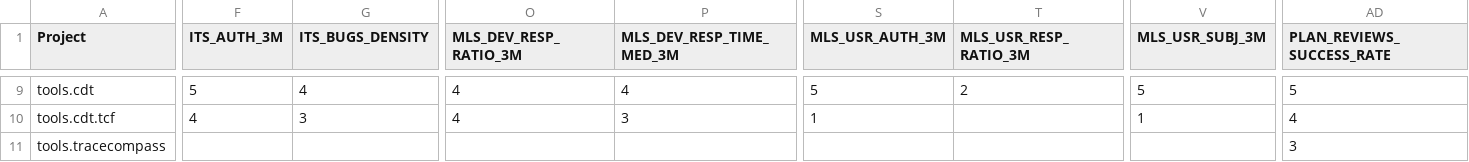
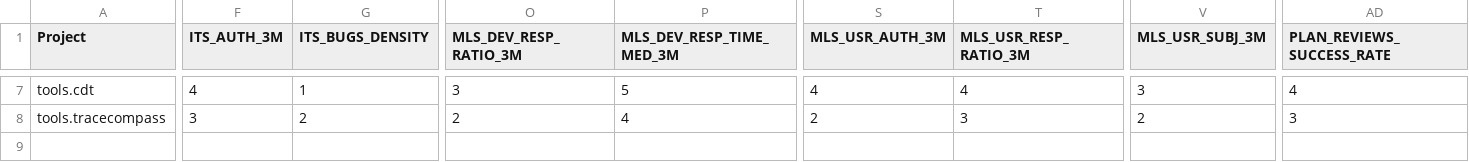
Before and after one commit to borisbaldassari/PolarsysMaturity, a CSV file: scripts/publish/dist/projects/metrics_ind.csv, drawn as a sheet; only a part is shown, gaps mark what is left out; removed rows and columns are numbered as before the commit, all else as after; rows hold the shown columns only; the diff covers the shown part only; the diff names each change by its address in the sheet, - before the commit and + after, or states it on an @@ line.

```diff
--- a/scripts/publish/dist/projects/metrics_ind.csv
+++ b/scripts/publish/dist/projects/metrics_ind.csv
-F7 (ITS_AUTH_3M): 5
+F7 (ITS_AUTH_3M): 4
-G7 (ITS_BUGS_DENSITY): 4
+G7 (ITS_BUGS_DENSITY): 1
-O7 (MLS_DEV_RESP_RATIO_3M): 4
+O7 (MLS_DEV_RESP_RATIO_3M): 3
-P7 (MLS_DEV_RESP_TIME_MED_3M): 4
+P7 (MLS_DEV_RESP_TIME_MED_3M): 5
-S7 (MLS_USR_AUTH_3M): 5
+S7 (MLS_USR_AUTH_3M): 4
-T7 (MLS_USR_RESP_RATIO_3M): 2
+T7 (MLS_USR_RESP_RATIO_3M): 4
-V7 (MLS_USR_SUBJ_3M): 5
+V7 (MLS_USR_SUBJ_3M): 3
-AD7 (PLAN_REVIEWS_SUCCESS_RATE): 5
+AD7 (PLAN_REVIEWS_SUCCESS_RATE): 4
-row 10: tools.cdt.tcf | 4 | 3 | 4 | 3 | 1 |  | 1 | 4
-F8 (ITS_AUTH_3M): (empty)
+F8 (ITS_AUTH_3M): 3
-G8 (ITS_BUGS_DENSITY): (empty)
+G8 (ITS_BUGS_DENSITY): 2
-O8 (MLS_DEV_RESP_RATIO_3M): (empty)
+O8 (MLS_DEV_RESP_RATIO_3M): 2
-P8 (MLS_DEV_RESP_TIME_MED_3M): (empty)
+P8 (MLS_DEV_RESP_TIME_MED_3M): 4
-S8 (MLS_USR_AUTH_3M): (empty)
+S8 (MLS_USR_AUTH_3M): 2
-T8 (MLS_USR_RESP_RATIO_3M): (empty)
+T8 (MLS_USR_RESP_RATIO_3M): 3
-V8 (MLS_USR_SUBJ_3M): (empty)
+V8 (MLS_USR_SUBJ_3M): 2
```
Also changed, not shown: 2 removed rows and 81 edited cells elsewhere in this file, scripts/publish/dist/projects/attributes.csv, scripts/publish/dist/projects/metrics.csv, 48 other files.
